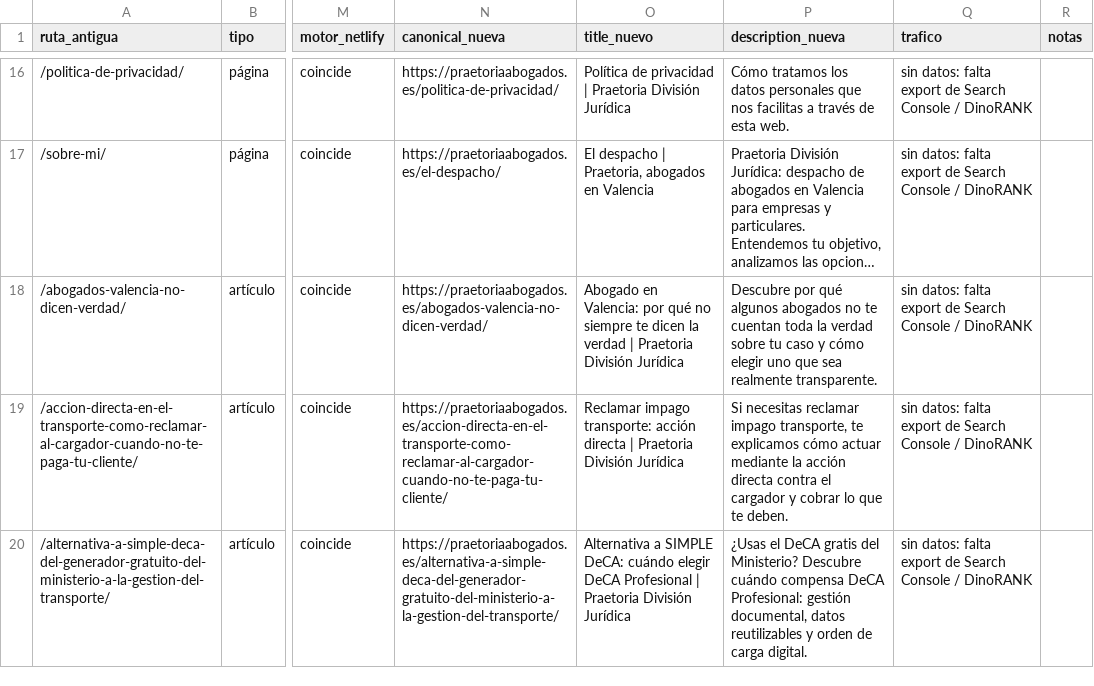
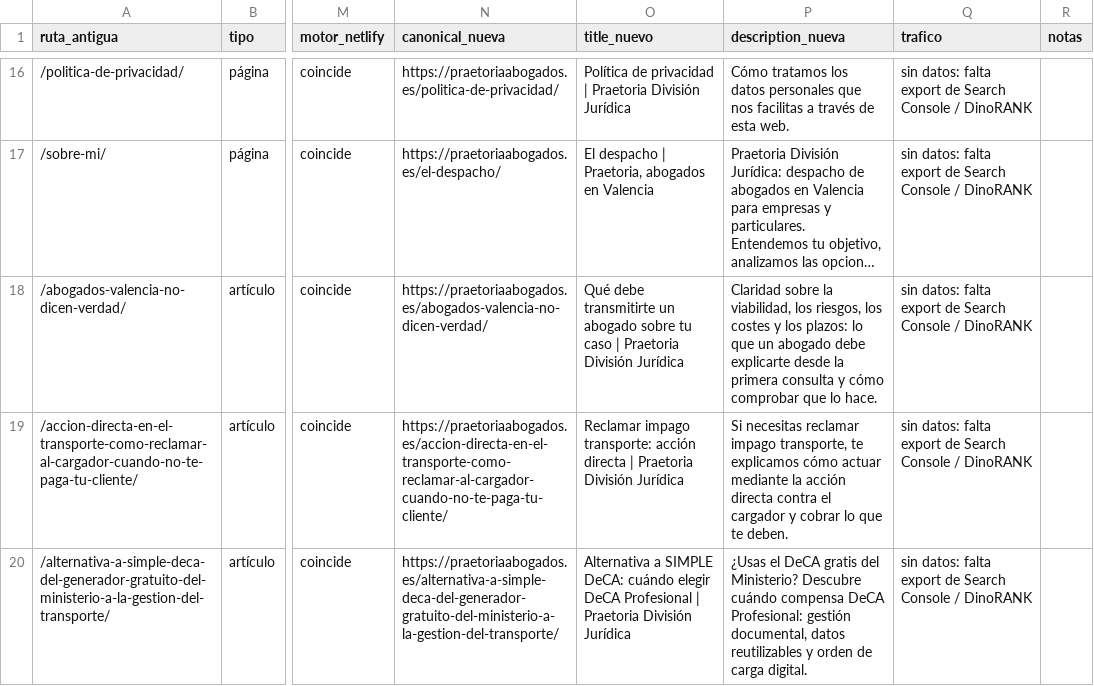
Before and after one commit to FarinosV44/praetoria-web, a CSV file: docs/seo/inventario-urls.csv, drawn as a sheet; only a part is shown, gaps mark what is left out; long unchanged cells end in …; the diff covers the shown part only; the diff names each change by its address in the sheet, - before the commit and + after, or states it on an @@ line.

```diff
--- a/docs/seo/inventario-urls.csv
+++ b/docs/seo/inventario-urls.csv
-O18 (title_nuevo): Abogado en Valencia: por qué no siempre te dicen la verdad | Praetoria…
+O18 (title_nuevo): Qué debe transmitirte un abogado sobre tu caso | Praetoria…
-P18 (description_nueva): Descubre por qué algunos abogados no te cuentan toda la verdad sobre tu caso y cómo elegir uno que sea realmente transparente.
+P18 (description_nueva): Claridad sobre la viabilidad, los riesgos, los costes y los plazos: lo que un abogado debe explicarte desde la primera consulta y cómo comprobar que lo hace.
```
Also changed, not shown: 4 edited cells elsewhere in this file, 13 other files.
